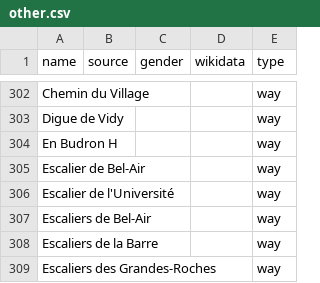
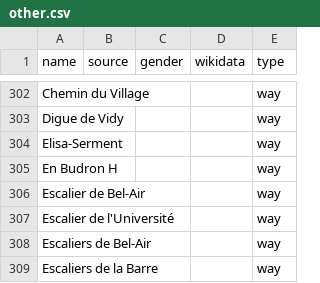
Before and after one commit to EqualStreetNames/equalstreetnames-lausanne, a CSV file: data/other.csv, drawn as a sheet; only a part is shown, gaps mark what is left out; the shorter side is filled out with more unchanged rows; the diff names each change by its address in the sheet, - before the commit and + after, or states it on an @@ line.

```diff
--- a/data/other.csv
+++ b/data/other.csv
+row 304: Elisa-Serment |  |  |  | way
```
Also changed, not shown: 3 other files.
